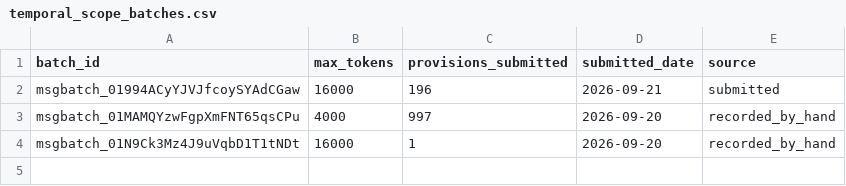
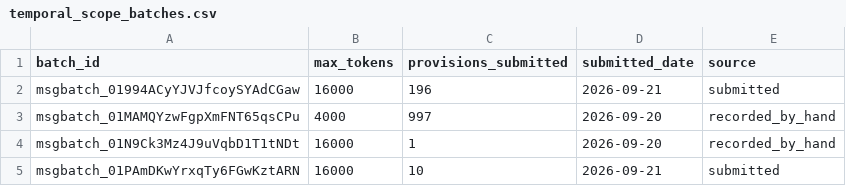
Before and after one commit to Kindify/Portage, a CSV file: data/temporal_scope_batches.csv, drawn as a sheet; the diff names each change by its address in the sheet, - before the commit and + after, or states it on an @@ line.

```diff
--- a/data/temporal_scope_batches.csv
+++ b/data/temporal_scope_batches.csv
+row 5: msgbatch_01PAmDKwYrxqTy6FGwKztARN | 16000 | 10 | 2026-09-21 | submitted
```
Also changed, not shown: data/provision_temporal_scope.csv, 7 other files.
